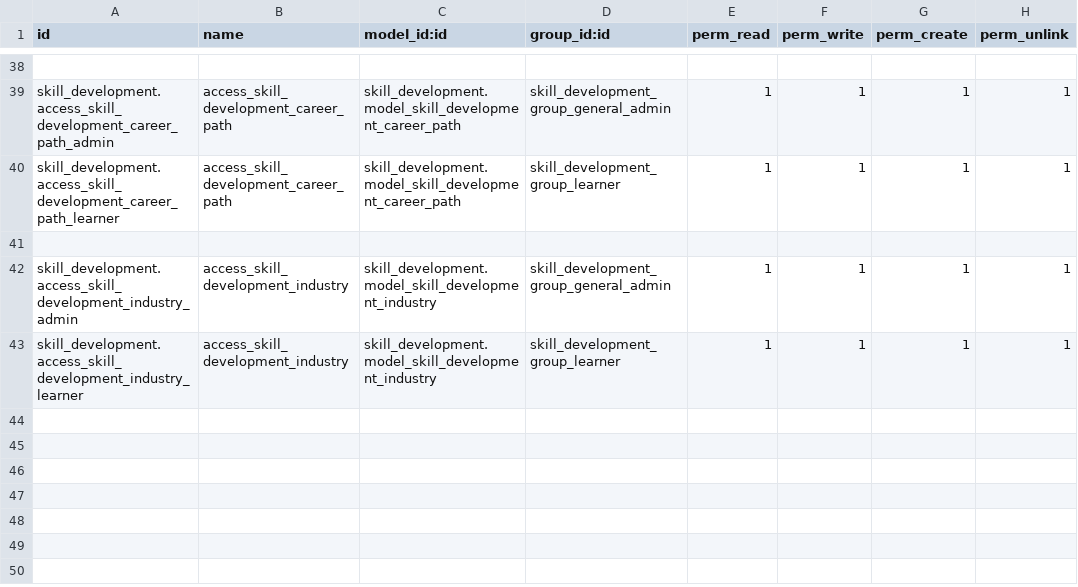
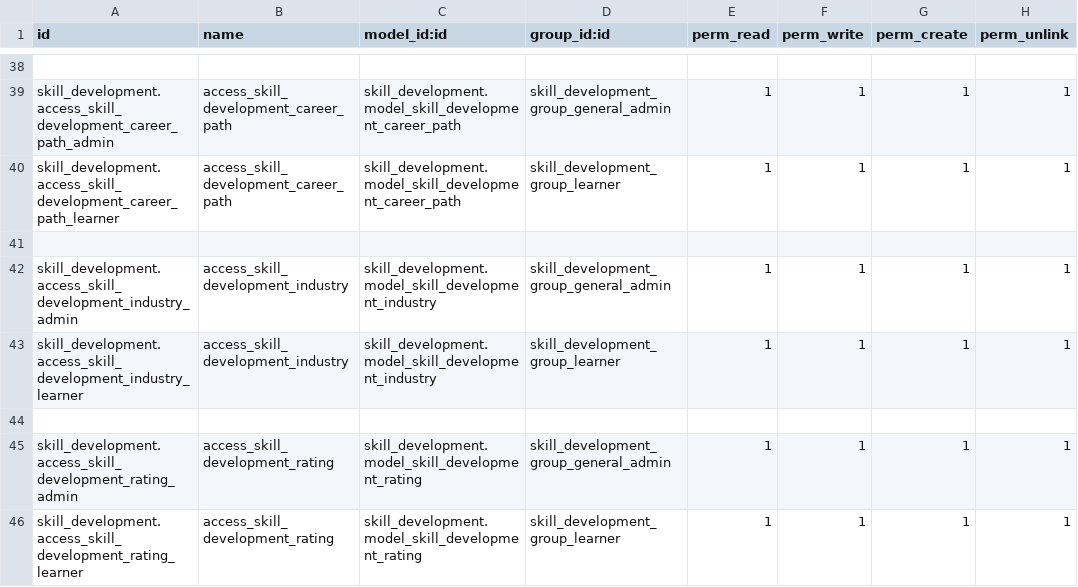
Before and after one commit to FatimaMir-odoo-dev/skill-development-suite, a CSV file: skill_development/security/ir.model.access.csv, drawn as a sheet; only a part is shown, gaps mark what is left out.

Commit message:
Add skill Rating model

```diff
--- a/skill_development/security/ir.model.access.csv
+++ b/skill_development/security/ir.model.access.csv
@@ -43 +43,4 @@ skill_development.access_skill_development_industry_admin,access_skill_developme
 skill_development.access_skill_development_industry_learner,access_skill_development_industry,skill_development.model_skill_development_industry,skill_development_group_learner,1,1,1,1
+
+skill_development.access_skill_development_rating_admin,access_skill_development_rating,skill_development.model_skill_development_rating,skill_development_group_general_admin,1,1,1,1
+skill_development.access_skill_development_rating_learner,access_skill_development_rating,skill_development.model_skill_development_rating,skill_development_group_learner,1,1,1,1
```
Also changed, not shown: 3 other files.
